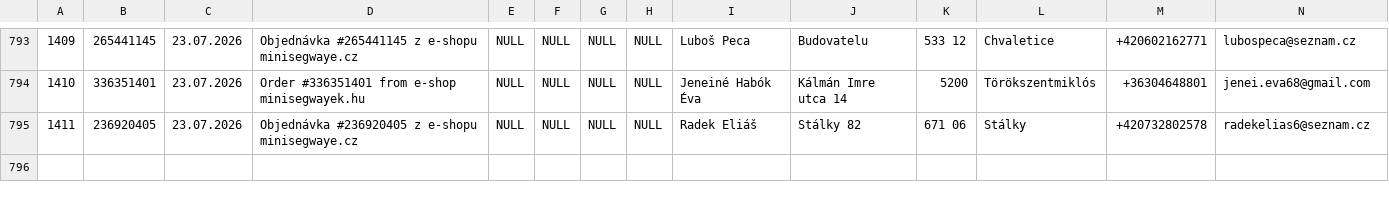
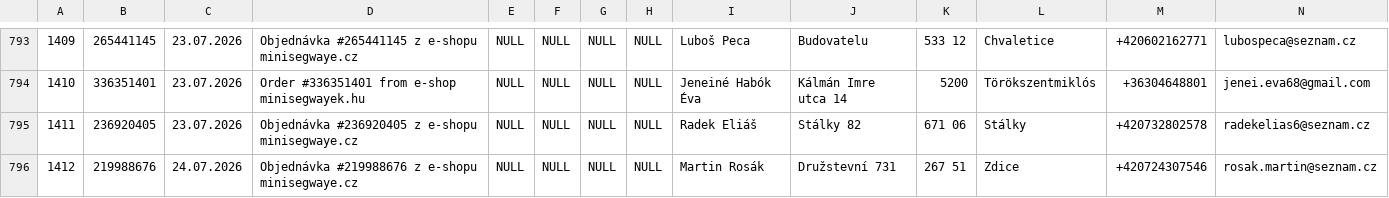
Before and after one commit to siso9993/orders-api, a CSV file: api/pohoda_orders.csv, drawn as a sheet; only a part is shown, gaps mark what is left out; rows hold the shown columns only; the diff names each change by its address in the sheet, - before the commit and + after, or states it on an @@ line.

```diff
--- a/api/pohoda_orders.csv
+++ b/api/pohoda_orders.csv
+row 796: 1412 | 219988676 | 24.07.2026 | Objednávka #219988676 z e-shopu minisegwaye.cz | NULL | NULL | NULL | NULL | Martin Rosák | Družstevní 731 | 267 51 | Zdice | +420724307546 | rosak.martin@seznam.cz
```
